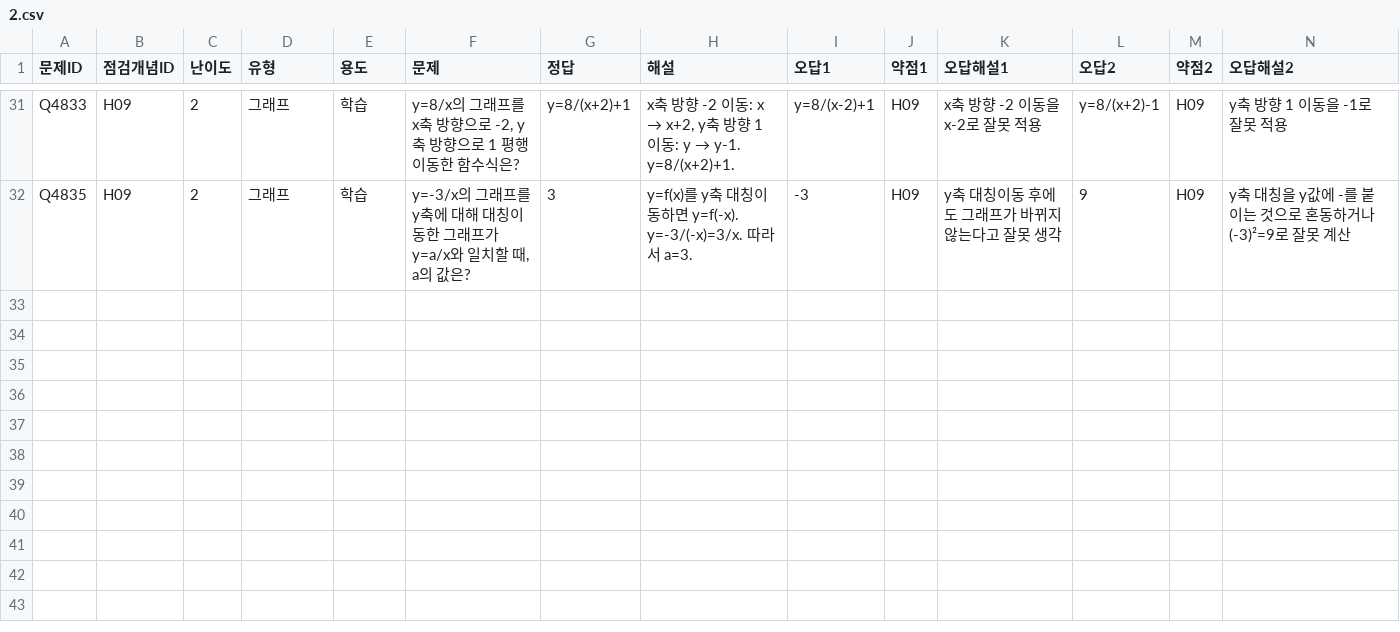
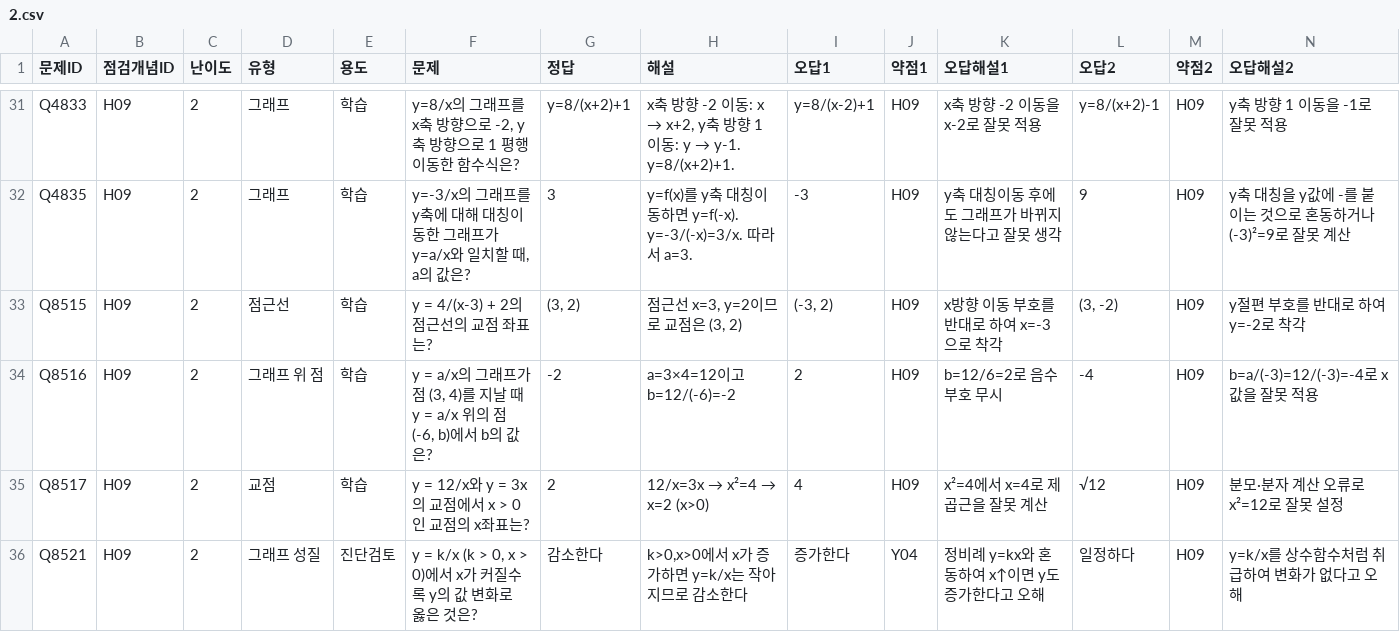
Before and after one commit to wataryu00-boop/math-diagnostic, a CSV file: problems/H09/2.csv, drawn as a sheet; only a part is shown, gaps mark what is left out; rows hold the shown columns only; the diff names each change by its address in the sheet, - before the commit and + after, or states it on an @@ line.

```diff
--- a/problems/H09/2.csv
+++ b/problems/H09/2.csv
+row 33: Q8515 | H09 | 2 | 점근선 | 학습 | y = 4/(x-3) + 2의 점근선의 교점 좌표는? | (3, 2) | 점근선 x=3, y=2이므로 교점은 (3, 2) | (-3, 2) | H09 | x방향 이동 부호를 반대로 하여 x=-3으로 착각 | (3, -2) | H09 | y절편 부호를 반대로 하여 y=-2로 착각
+row 34: Q8516 | H09 | 2 | 그래프 위 점 | 학습 | y = a/x의 그래프가 점 (3, 4)를 지날 때 y = a/x 위의 점 (-6, b)에서 b의 값은? | -2 | a=3×4=12이고 b=12/(-6)=-2 | 2 | H09 | b=12/6=2로 음수 부호 무시 | -4 | H09 | b=a/(-3)=12/(-3)=-4로 x값을 잘못 적용
+row 35: Q8517 | H09 | 2 | 교점 | 학습 | y = 12/x와 y = 3x의 교점에서 x > 0인 교점의 x좌표는? | 2 | 12/x=3x → x²=4 → x=2 (x>0) | 4 | H09 | x²=4에서 x=4로 제곱근을 잘못 계산 | √12 | H09 | 분모·분자 계산 오류로 x²=12로 잘못 설정
+row 36: Q8521 | H09 | 2 | 그래프 성질 | 진단검토 | y = k/x (k > 0, x > 0)에서 x가 커질수록 y의 값 변화로 옳은 것은? | 감소한다 | k>0,x>0에서 x가 증가하면 y=k/x는 작아지므로 감소한다 | 증가한다 | Y04 | 정비례 y=kx와 혼동하여 x↑이면 y도 증가한다고 오해 | 일정하다 | H09 | y=k/x를 상수함수처럼 취급하여 변화가 없다고 오해
```
Also changed, not shown: problems/H09/1.csv, problems/H10/2.csv, 16 other files.
